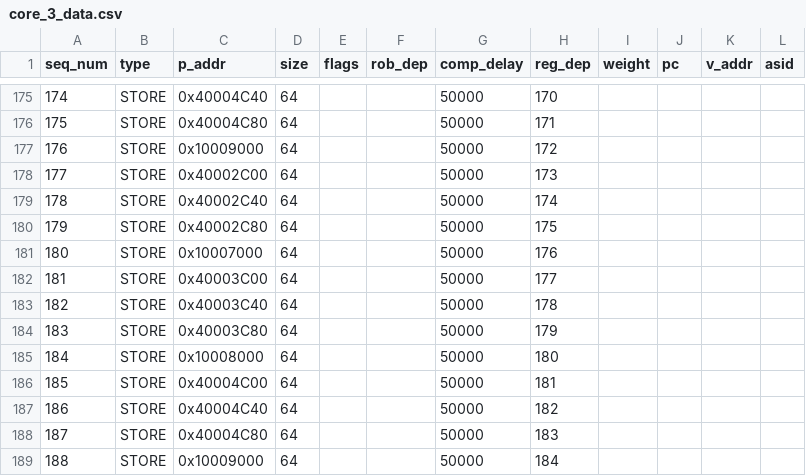
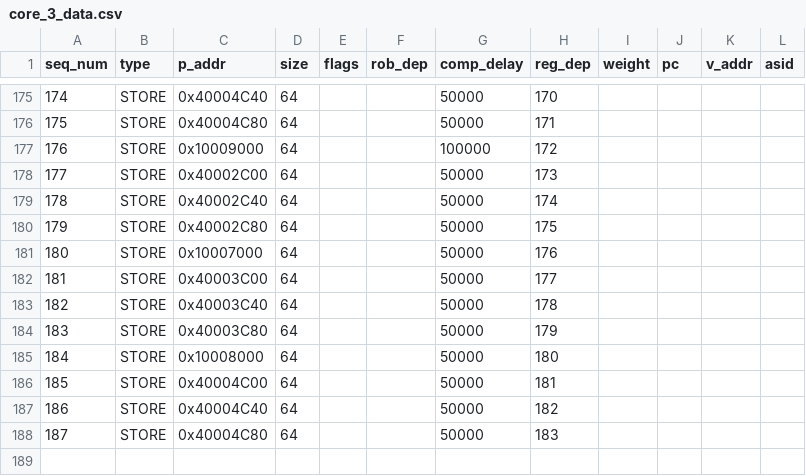
Before and after one commit to ryan-uwaterloo/chipyard_parrp, a CSV file: traces/csv/test_cases/hol_test/core_3_data.csv, drawn as a sheet; only a part is shown, gaps mark what is left out.

```diff
--- a/traces/csv/test_cases/hol_test/core_3_data.csv
+++ b/traces/csv/test_cases/hol_test/core_3_data.csv
@@ -176,3 +176,3 @@ seq_num,type,p_addr,size,flags,rob_dep,comp_delay,reg_dep,weight,pc,v_addr,asid
 175,STORE,0x40004C80,64,,,50000,171,,,,
-176,STORE,0x10009000,64,,,50000,172,,,,
+176,STORE,0x10009000,64,,,100000,172,,,,
 177,STORE,0x40002C00,64,,,50000,173,,,,
@@ -188,2 +188 @@ seq_num,type,p_addr,size,flags,rob_dep,comp_delay,reg_dep,weight,pc,v_addr,asid
 187,STORE,0x40004C80,64,,,50000,183,,,,
-188,STORE,0x10009000,64,,,50000,184,,,,
```
Also changed, not shown: traces/csv/test_cases/hol_test/core_0_data.csv, 1 other file.
